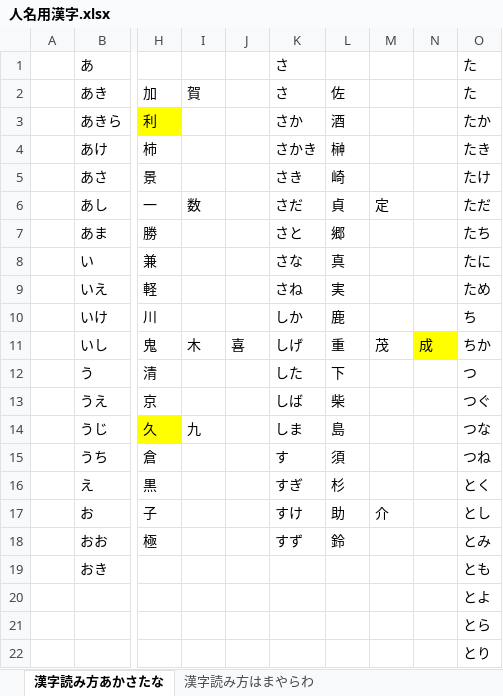
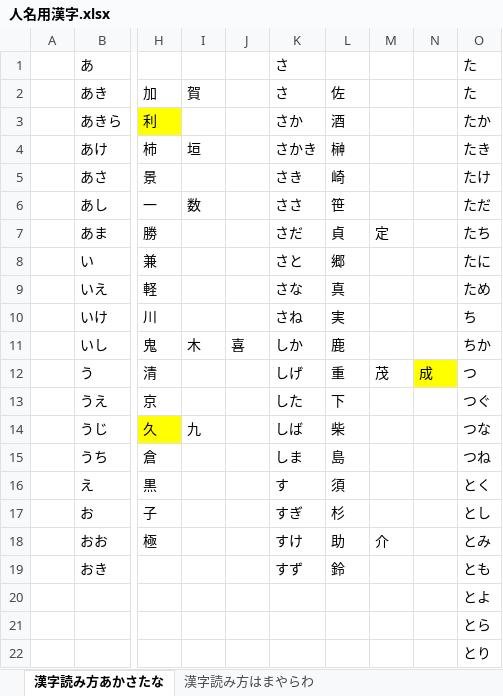
Before and after one commit to Yoleimei/JpMatome, an Excel workbook: 人名用漢字.xlsx, sheet 漢字読み方あかさたな, drawn as a sheet; only a part is shown, gaps mark what is left out; values as stored, in another font and other column widths than the file's, no borders; the diff names each change by its address in the sheet, - before the commit and + after, or states it on an @@ line.

```diff
--- a/人名用漢字.xlsx (sheet 漢字読み方あかさたな)
+++ b/人名用漢字.xlsx (sheet 漢字読み方あかさたな)
-I4 (賀): (empty)
+I4 (賀): 垣
-K6 (さ): さだ
+K6 (さ): ささ
-L6 (佐): 貞
+L6 (佐): 笹
-M6: 定
+M6: (empty)
-K7 (さ): さと
+K7 (さ): さだ
-L7 (佐): 郷
+L7 (佐): 貞
-M7: (empty)
+M7: 定
-K8 (さ): さな
+K8 (さ): さと
-L8 (佐): 真
+L8 (佐): 郷
-K9 (さ): さね
+K9 (さ): さな
-L9 (佐): 実
+L9 (佐): 真
-K10 (さ): しか
+K10 (さ): さね
-L10 (佐): 鹿
+L10 (佐): 実
-K11 (さ): しげ
+K11 (さ): しか
-L11 (佐): 重
+L11 (佐): 鹿
-M11: 茂
+M11: (empty)
-N11: 成
+N11: (empty)
-N11 fill: #FFFF00
+N11 fill: none
-K12 (さ): した
+K12 (さ): しげ
-L12 (佐): 下
+L12 (佐): 重
-M12: (empty)
+M12: 茂
-N12: (empty)
+N12: 成
-N12 fill: none
+N12 fill: #FFFF00
-K13 (さ): しば
+K13 (さ): した
-L13 (佐): 柴
+L13 (佐): 下
-K14 (さ): しま
+K14 (さ): しば
-L14 (佐): 島
+L14 (佐): 柴
-K15 (さ): す
+K15 (さ): しま
-L15 (佐): 須
+L15 (佐): 島
-K16 (さ): すぎ
+K16 (さ): す
-L16 (佐): 杉
+L16 (佐): 須
-K17 (さ): すけ
+K17 (さ): すぎ
-L17 (佐): 助
+L17 (佐): 杉
-M17: 介
+M17: (empty)
-K18 (さ): すず
+K18 (さ): すけ
-L18 (佐): 鈴
+L18 (佐): 助
-M18: (empty)
+M18: 介
-K19 (さ): (empty)
+K19 (さ): すず
-L19 (佐): (empty)
+L19 (佐): 鈴
```
Also changed, not shown: 1 other file.
